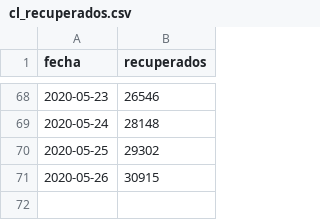
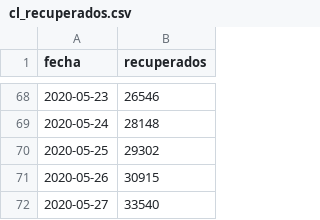
Before and after one commit to nekurosu/covid_data, a CSV file: cl_recuperados.csv, drawn as a sheet; only a part is shown, gaps mark what is left out.

```diff
--- a/cl_recuperados.csv
+++ b/cl_recuperados.csv
@@ -71 +71,2 @@ fecha,recuperados
 2020-05-26,30915
+2020-05-27,33540
```
Also changed, not shown: cl_casos_regiones.csv.
